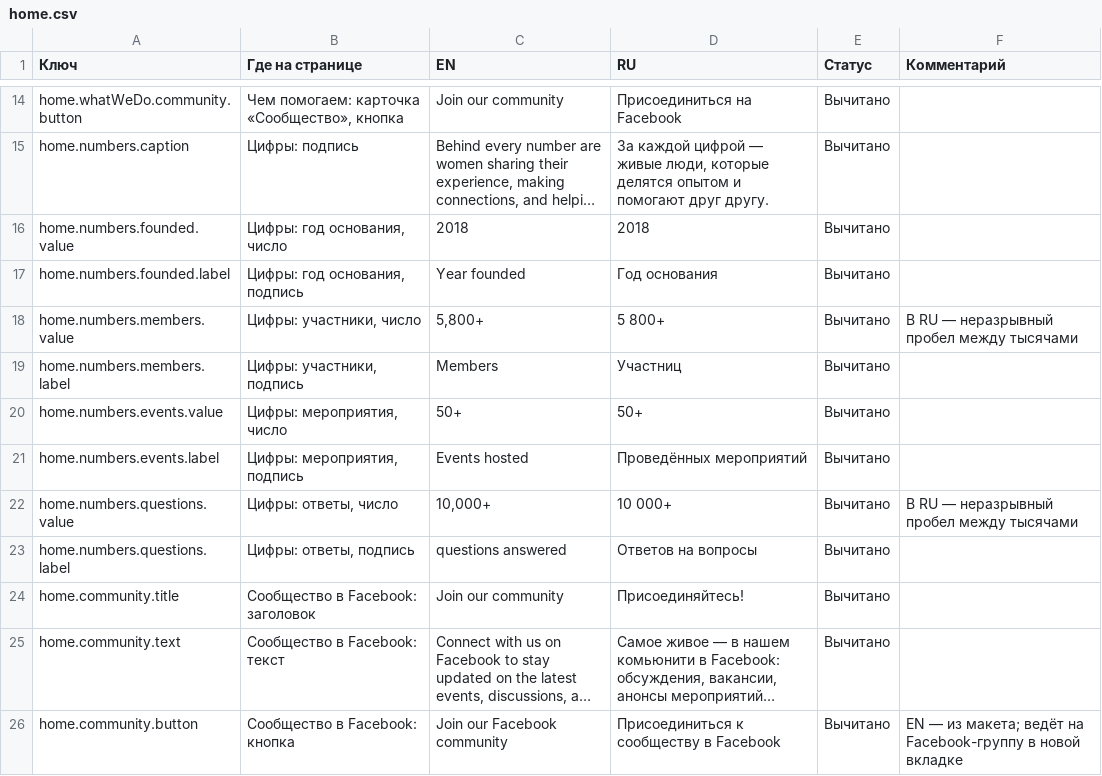
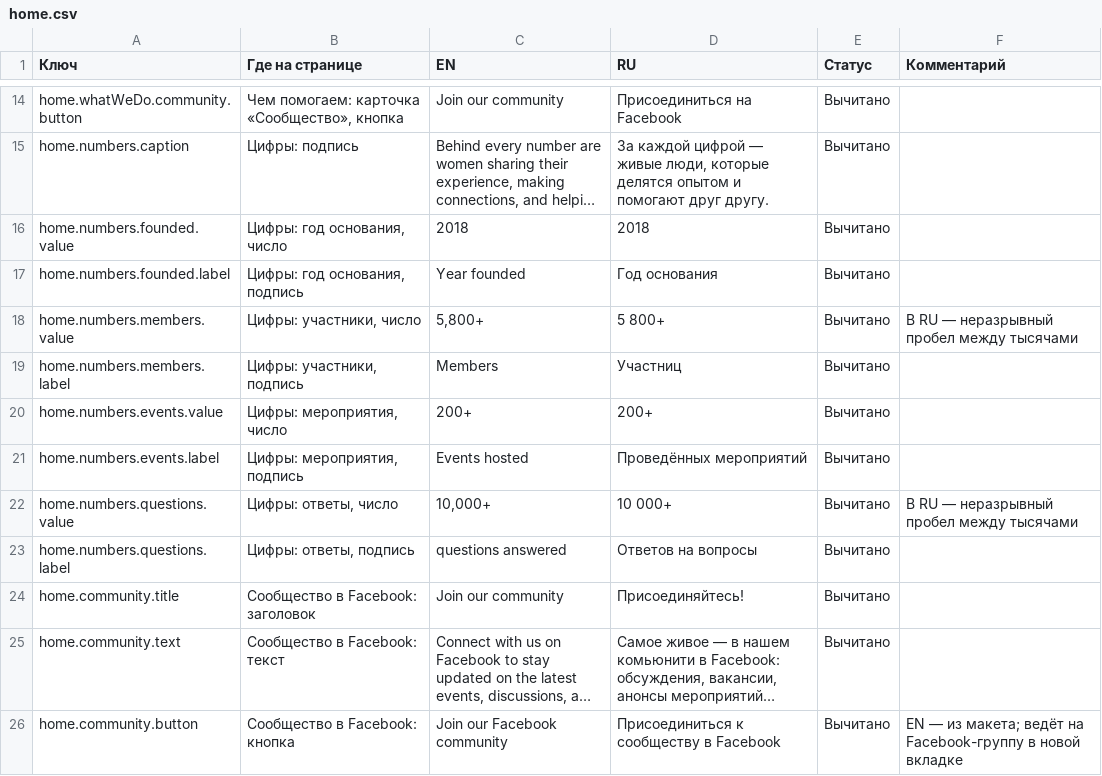
Before and after one commit to WorkChat-Seattle/workchat-seattle-website, a CSV file: content/texts/home.csv, drawn as a sheet; only a part is shown, gaps mark what is left out; long unchanged cells end in ….

```diff
--- a/content/texts/home.csv
+++ b/content/texts/home.csv
@@ -21,3 +21,3 @@ home.numbers.members.value,"Цифры: участники, число","5,800+"
 home.numbers.members.label,"Цифры: участники, подпись",Members,Участниц,Вычитано,
-home.numbers.events.value,"Цифры: мероприятия, число",50+,50+,Вычитано,
+home.numbers.events.value,"Цифры: мероприятия, число",200+,200+,Вычитано,
 home.numbers.events.label,"Цифры: мероприятия, подпись",Events hosted,Проведённых мероприятий,Вычитано,
```
Also changed, not shown: 2 other files.
